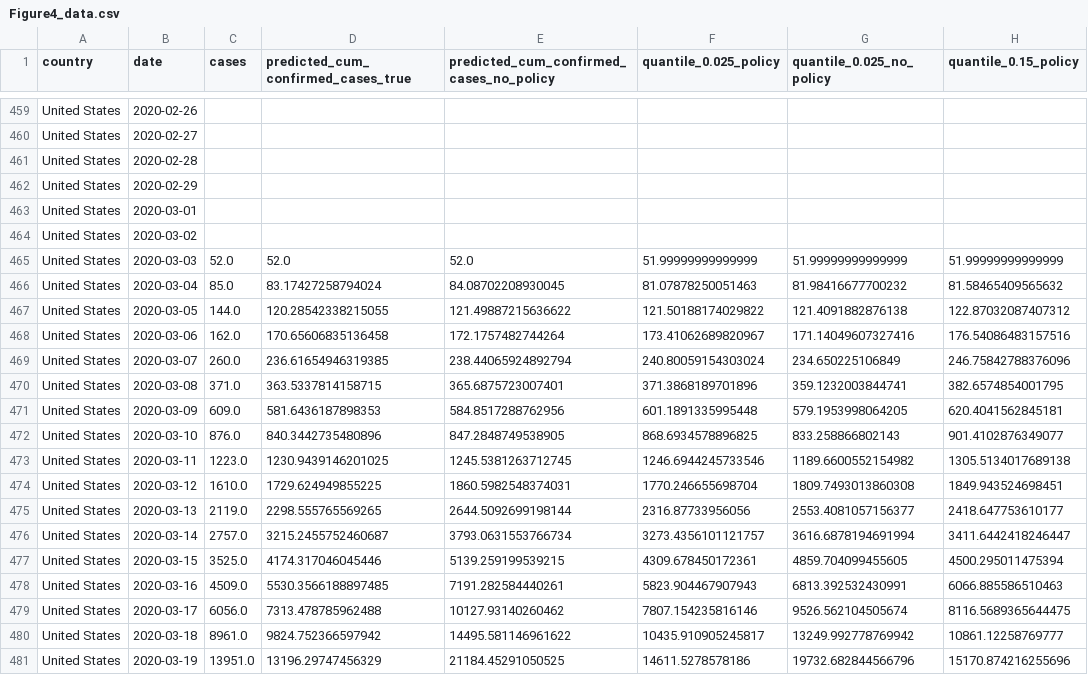
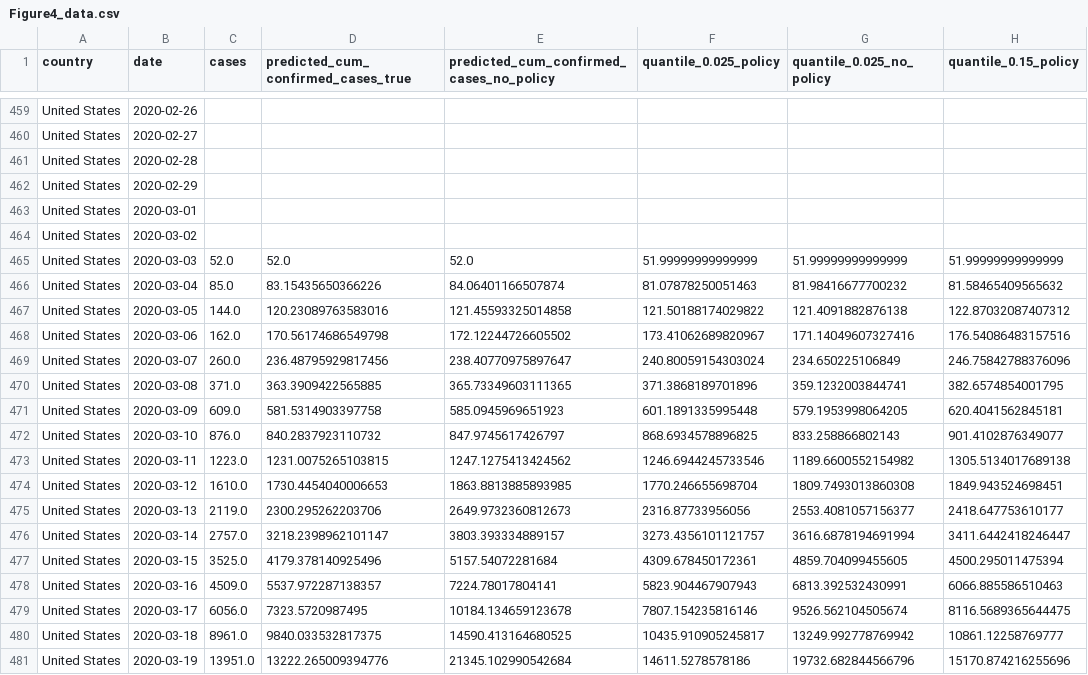
Before and after one commit to Global-Policy-Lab/gpl-covid, a CSV file: results/source_data/Figure4_data.csv, drawn as a sheet; only a part is shown, gaps mark what is left out; the diff covers the shown part only; the diff names each change by its address in the sheet, - before the commit and + after, or states it on an @@ line.

```diff
--- a/results/source_data/Figure4_data.csv
+++ b/results/source_data/Figure4_data.csv
-D466: 83.17427258794024
+D466: 83.15435650366226
-E466: 84.08702208930045
+E466: 84.06401166507874
-D467: 120.28542338215055
+D467: 120.23089763583016
-E467: 121.49887215636622
+E467: 121.45593325014858
-D468: 170.65606835136458
+D468: 170.56174686549798
-E468: 172.1757482744264
+E468: 172.12244726605502
-D469: 236.61654946319385
+D469: 236.48795929817456
-E469: 238.44065924892794
+E469: 238.40770975897647
-D470: 363.5337814158715
+D470: 363.3909422565885
-E470: 365.6875723007401
+E470: 365.73349603111365
-D471: 581.6436187898353
+D471: 581.5314903397758
-E471: 584.8517288762956
+E471: 585.0945969651923
-D472: 840.3442735480896
+D472: 840.2837923110732
-E472: 847.2848749538905
+E472: 847.9745617426797
-D473: 1230.9439146201025
+D473: 1231.0075265103815
-E473: 1245.5381263712745
+E473: 1247.1275413424562
-D474: 1729.624949855225
+D474: 1730.4454040006653
-E474: 1860.5982548374031
+E474: 1863.8813885893985
-D475: 2298.555765569265
+D475: 2300.295262203706
-E475: 2644.5092699198144
+E475: 2649.9732360812673
-D476: 3215.2455752460687
+D476: 3218.2398962101147
-E476: 3793.0631553766734
+E476: 3803.393334889157
-D477: 4174.317046045446
+D477: 4179.378140925496
-E477: 5139.259199539215
+E477: 5157.54072281684
-D478: 5530.3566188897485
+D478: 5537.972287138357
-E478: 7191.282584440261
+E478: 7224.78017804141
-D479: 7313.478785962488
+D479: 7323.5720987495
-E479: 10127.93140260462
+E479: 10184.134659123678
-D480: 9824.752366597942
+D480: 9840.033532817375
-E480: 14495.581146961622
+E480: 14590.413164680525
-D481: 13196.29747456329
+D481: 13222.265009394776
-E481: 21184.45291050525
+E481: 21345.102990542684
```
Also changed, not shown: 36 edited cells elsewhere in this file, 1 other file.
